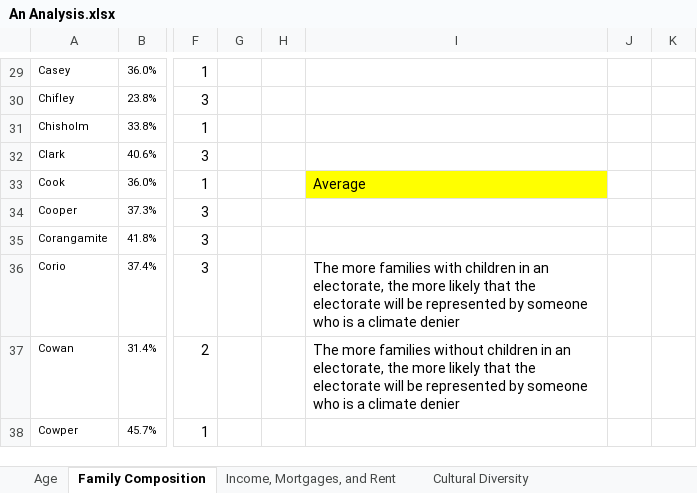
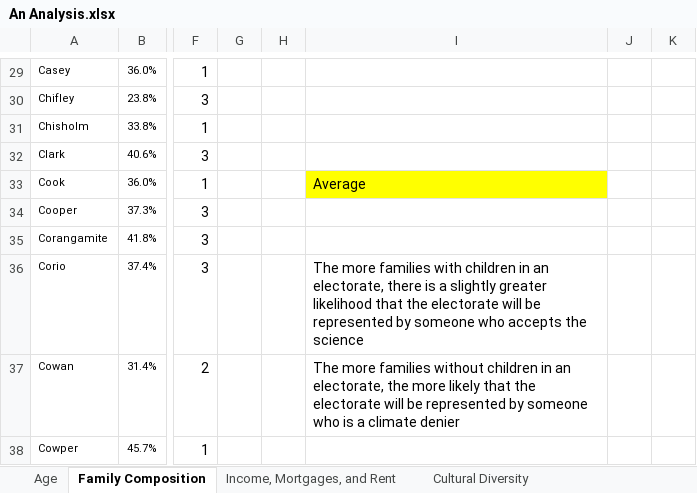
Before and after one commit to AndyArch11/AU-Federal-Climate-Denialists, an Excel workbook: data/An Analysis.xlsx, sheet Family Composition, drawn as a sheet; only a part is shown, gaps mark what is left out; values as stored, in another font and other column widths than the file's, no borders; charts and pictures and conditional formats not drawn; the diff names each change by its address in the sheet, - before the commit and + after, or states it on an @@ line.

```diff
--- a/data/An Analysis.xlsx (sheet Family Composition)
+++ b/data/An Analysis.xlsx (sheet Family Composition)
-I36: …an electorate, the more likely that the electorate will be represented by someone who is a climate denier
+I36: …an electorate, there is a slightly greater likelihood that the electorate will be represented by someone who accepts the science
```
Also changed, not shown: sheet Education, sheet Cultural Diversity, sheet Employment Engagement, sheet Income, Mortgages, and Rent, sheet Occupation, charts or pictures.
